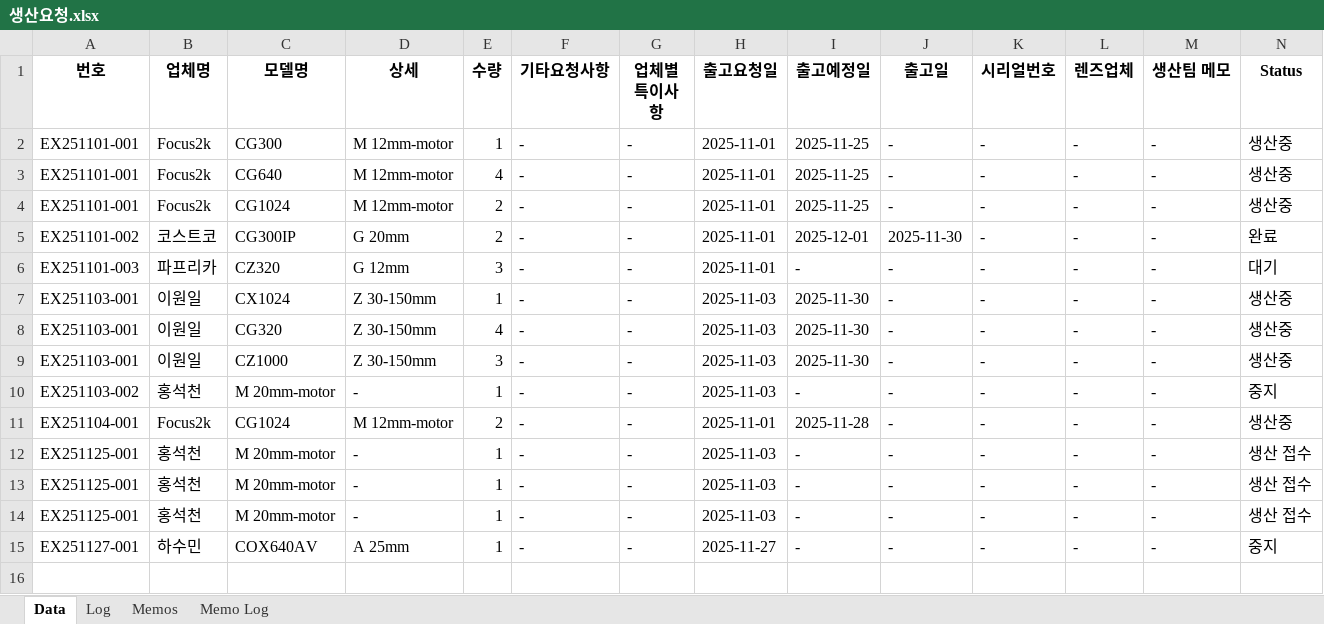
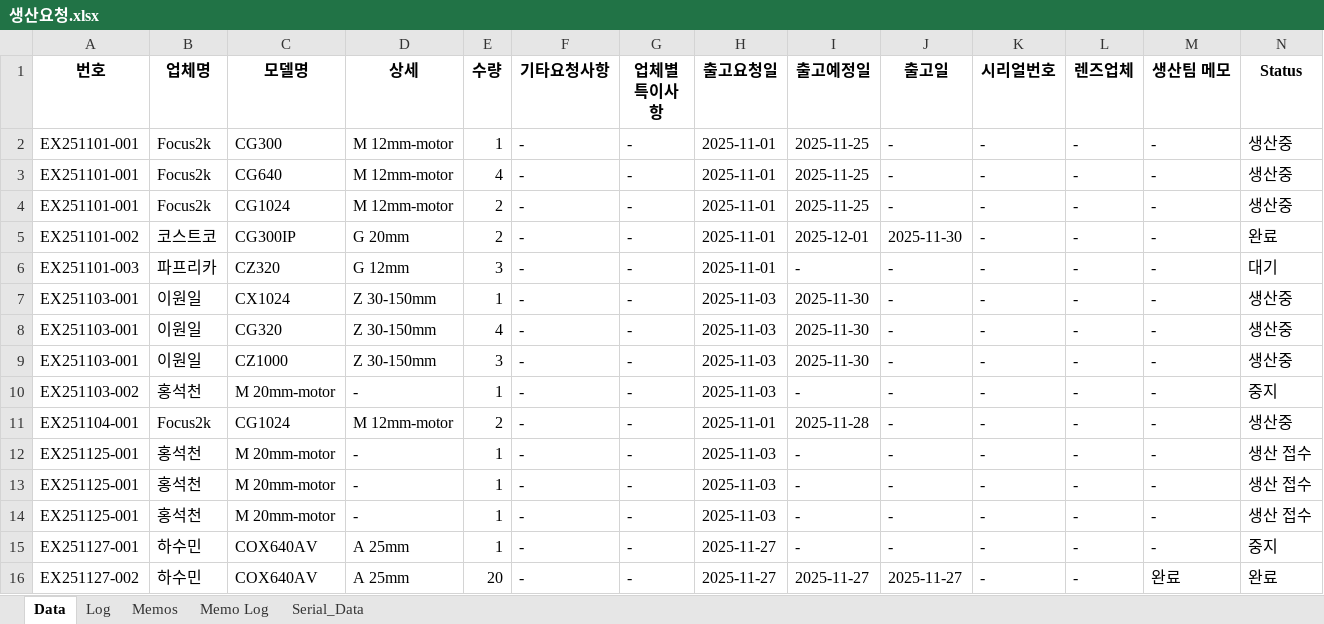
Before and after one commit to sue9010/251124_ProductionManager, an Excel workbook: 생산요청.xlsx, sheet Data, drawn as a sheet; only a part is shown; values as stored, in another font and other column widths than the file's, no borders; rows hold the shown columns only; the diff names each change by its address in the sheet, - before the commit and + after, or states it on an @@ line.

```diff
--- a/생산요청.xlsx (sheet Data)
+++ b/생산요청.xlsx (sheet Data)
+sheet tab: Serial_Data
+row 16: EX251127-002 | 하수민 | COX640AV | A 25mm | 20 | - | - | 2025-11-27 | 2025-11-27 | 2025-11-27 | - | - | 완료 | 완료
```
Also changed, not shown: sheet Log, 5 other files.
